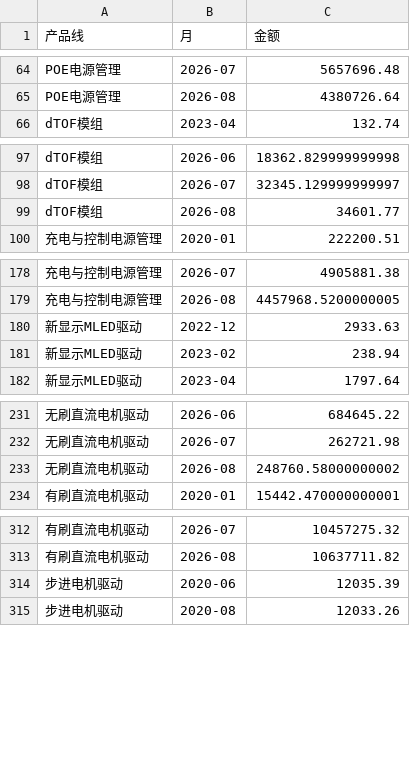
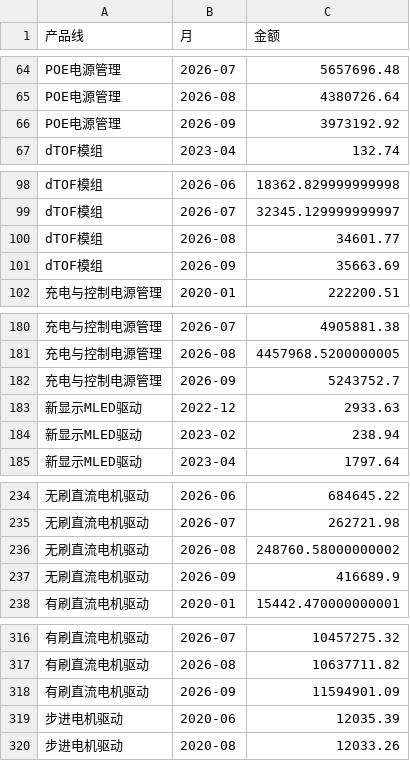
Before and after one commit to L-iuhuan/Salels_Analysiscode_toll, a CSV file: project_analysis/月度滚动预测_20260910/线级月度长序列80月.csv, drawn as a sheet; only a part is shown, gaps mark what is left out; the diff covers the shown part only.

```diff
--- a/project_analysis/月度滚动预测_20260910/线级月度长序列80月.csv
+++ b/project_analysis/月度滚动预测_20260910/线级月度长序列80月.csv
@@ -65,2 +65,3 @@ POE电源管理,2026-07,5657696.48
 POE电源管理,2026-08,4380726.64
+POE电源管理,2026-09,3973192.92
 dTOF模组,2023-04,132.74
@@ -99,2 +100,3 @@ dTOF模组,2026-07,32345.129999999997
 dTOF模组,2026-08,34601.77
+dTOF模组,2026-09,35663.69
 充电与控制电源管理,2020-01,222200.51
@@ -179,2 +181,3 @@ dTOF模组,2026-08,34601.77
 充电与控制电源管理,2026-08,4457968.5200000005
+充电与控制电源管理,2026-09,5243752.7
 新显示MLED驱动,2022-12,2933.63
@@ -233,2 +236,3 @@ dTOF模组,2026-08,34601.77
 无刷直流电机驱动,2026-08,248760.58000000002
+无刷直流电机驱动,2026-09,416689.9
 有刷直流电机驱动,2020-01,15442.470000000001
@@ -313,2 +317,3 @@ dTOF模组,2026-08,34601.77
 有刷直流电机驱动,2026-08,10637711.82
+有刷直流电机驱动,2026-09,11594901.09
 步进电机驱动,2020-06,12035.39
```
Also changed, not shown: 8 added rows elsewhere in this file, project_analysis/月度滚动预测_20260910/交付_产品线.csv, project_analysis/月度滚动预测_20260910/交付_公司分月.csv, 4 other files.
